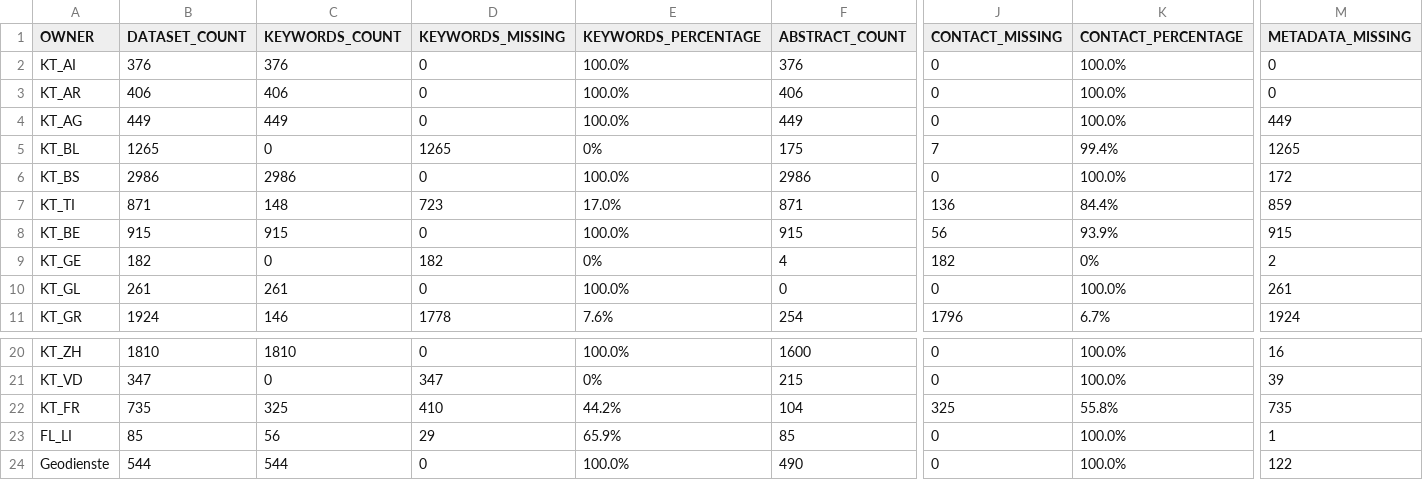
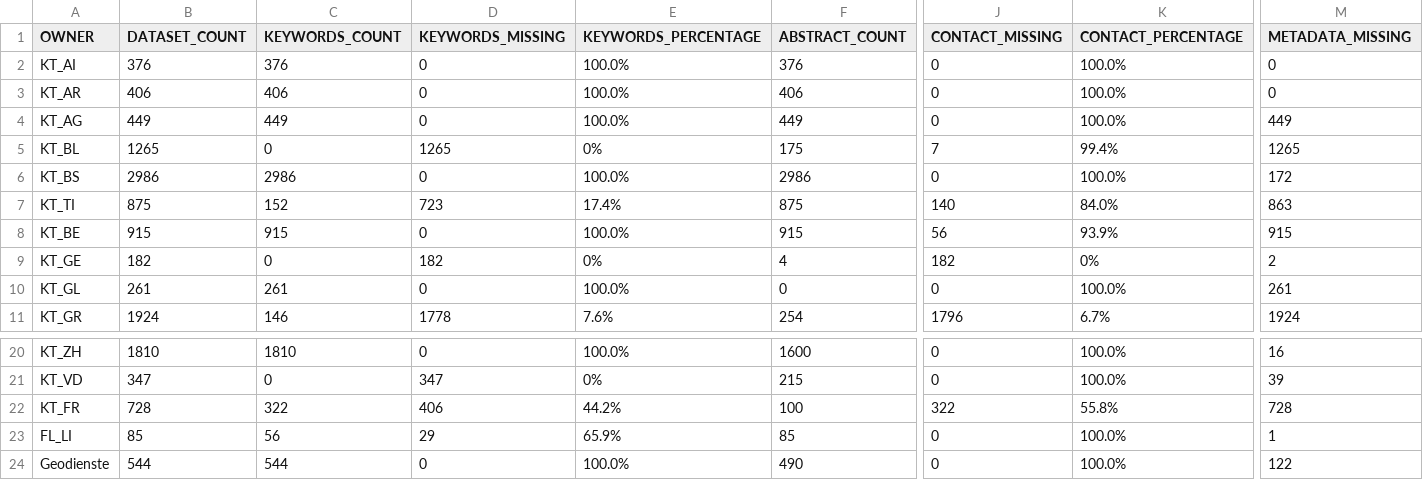
Before and after one commit to davidoesch/geoservice_harvester_poc, a CSV file: data/geoservices_stats_CH.csv, drawn as a sheet; only a part is shown, gaps mark what is left out; the diff covers the shown part only; the diff names each change by its address in the sheet, - before the commit and + after, or states it on an @@ line.

```diff
--- a/data/geoservices_stats_CH.csv
+++ b/data/geoservices_stats_CH.csv
-B7 (DATASET_COUNT): 871
+B7 (DATASET_COUNT): 875
-C7 (KEYWORDS_COUNT): 148
+C7 (KEYWORDS_COUNT): 152
-E7 (KEYWORDS_PERCENTAGE): 17.0%
+E7 (KEYWORDS_PERCENTAGE): 17.4%
-F7 (ABSTRACT_COUNT): 871
+F7 (ABSTRACT_COUNT): 875
-J7 (CONTACT_MISSING): 136
+J7 (CONTACT_MISSING): 140
-K7 (CONTACT_PERCENTAGE): 84.4%
+K7 (CONTACT_PERCENTAGE): 84.0%
-M7 (METADATA_MISSING): 859
+M7 (METADATA_MISSING): 863
-B22 (DATASET_COUNT): 735
+B22 (DATASET_COUNT): 728
-C22 (KEYWORDS_COUNT): 325
+C22 (KEYWORDS_COUNT): 322
-D22 (KEYWORDS_MISSING): 410
+D22 (KEYWORDS_MISSING): 406
-F22 (ABSTRACT_COUNT): 104
+F22 (ABSTRACT_COUNT): 100
-J22 (CONTACT_MISSING): 325
+J22 (CONTACT_MISSING): 322
-M22 (METADATA_MISSING): 735
+M22 (METADATA_MISSING): 728
```
Also changed, not shown: 4 edited cells elsewhere in this file, 1 other file.
